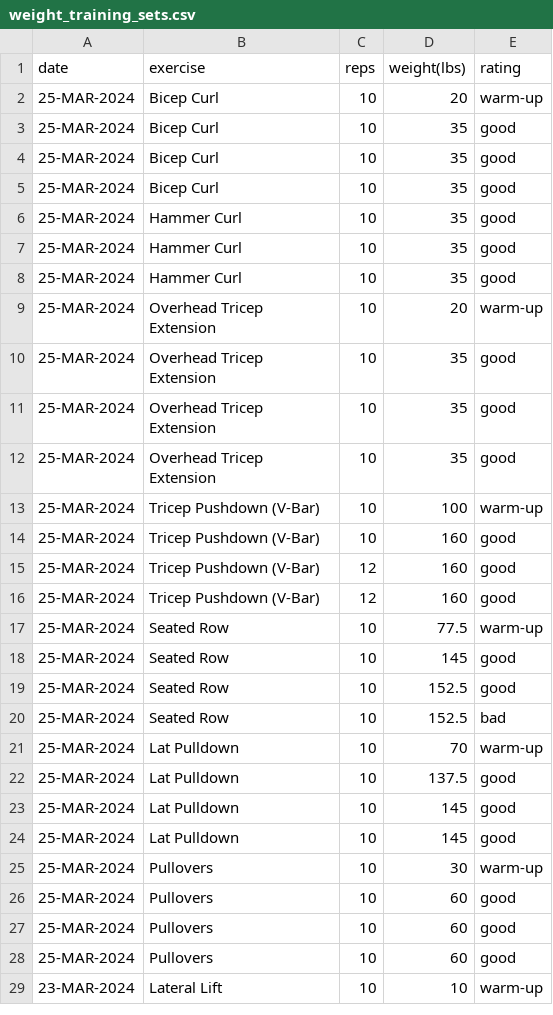
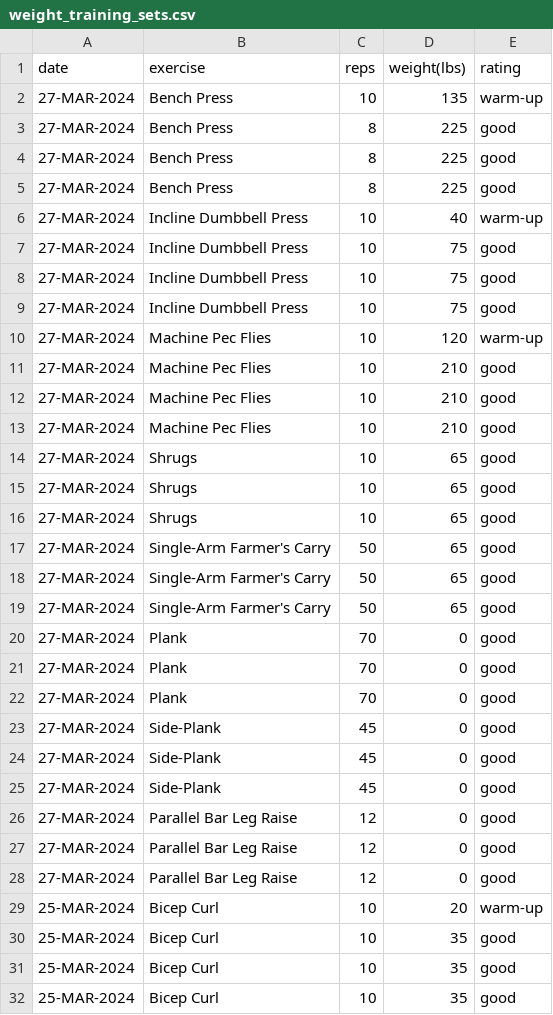
Before and after one commit to EricLeFort/ExerciseLog, a CSV file: data/weight_training_sets.csv, drawn as a sheet; only a part is shown; the shorter side is filled out with more unchanged rows.

```diff
--- a/data/weight_training_sets.csv
+++ b/data/weight_training_sets.csv
@@ -1,2 +1,29 @@
 date,exercise,reps,weight(lbs),rating
+27-MAR-2024,Bench Press,10,135,warm-up
+27-MAR-2024,Bench Press,8,225,good
+27-MAR-2024,Bench Press,8,225,good
+27-MAR-2024,Bench Press,8,225,good
+27-MAR-2024,Incline Dumbbell Press,10,40,warm-up
+27-MAR-2024,Incline Dumbbell Press,10,75,good
+27-MAR-2024,Incline Dumbbell Press,10,75,good
+27-MAR-2024,Incline Dumbbell Press,10,75,good
+27-MAR-2024,Machine Pec Flies,10,120,warm-up
+27-MAR-2024,Machine Pec Flies,10,210,good
+27-MAR-2024,Machine Pec Flies,10,210,good
+27-MAR-2024,Machine Pec Flies,10,210,good
+27-MAR-2024,Shrugs,10,65,good
+27-MAR-2024,Shrugs,10,65,good
+27-MAR-2024,Shrugs,10,65,good
+27-MAR-2024,Single-Arm Farmer's Carry,50,65,good
+27-MAR-2024,Single-Arm Farmer's Carry,50,65,good
+27-MAR-2024,Single-Arm Farmer's Carry,50,65,good
+27-MAR-2024,Plank,70,0,good
+27-MAR-2024,Plank,70,0,good
+27-MAR-2024,Plank,70,0,good
+27-MAR-2024,Side-Plank,45,0,good
+27-MAR-2024,Side-Plank,45,0,good
+27-MAR-2024,Side-Plank,45,0,good
+27-MAR-2024,Parallel Bar Leg Raise,12,0,good
+27-MAR-2024,Parallel Bar Leg Raise,12,0,good
+27-MAR-2024,Parallel Bar Leg Raise,12,0,good
 25-MAR-2024,Bicep Curl,10,20,warm-up
```
Also changed, not shown: data/health_metrics.csv, data/preds/avg_workout_durations.csv, 52 other files.
